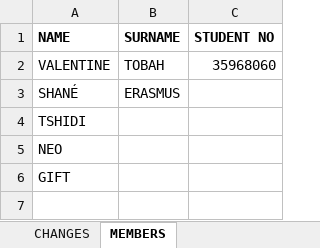
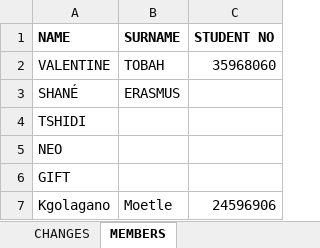
Before and after one commit to valentinetobah/StatsSAQuestionnaireApp, an Excel workbook: CMPG223 GRP 16 CHANGELIST.xlsx, sheet MEMBERS, drawn as a sheet; values as stored, in another font and other column widths than the file's, no borders; the diff names each change by its address in the sheet, - before the commit and + after, or states it on an @@ line.

Commit message:
Added My Name

```diff
--- a/CMPG223 GRP 16 CHANGELIST.xlsx (sheet MEMBERS)
+++ b/CMPG223 GRP 16 CHANGELIST.xlsx (sheet MEMBERS)
+row 7: Kgolagano | Moetle | 24596906
```
Also changed, not shown: sheet CHANGES.
